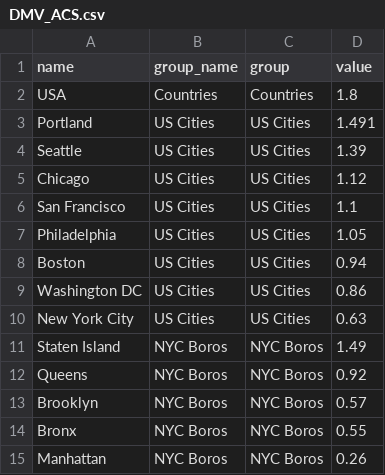
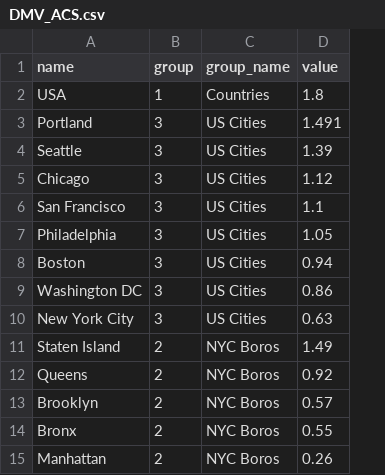
Before and after one commit to kjohnso/kjohnso.github.io, a CSV file: DMV_bars/DMV_ACS.csv, drawn as a sheet; removed rows and columns are numbered as before the commit, all else as after; the diff names each change by its address in the sheet, - before the commit and + after, or states it on an @@ line.

Commit message:
Update DMV_ACS.csv

```diff
--- a/DMV_bars/DMV_ACS.csv
+++ b/DMV_bars/DMV_ACS.csv
+column B (group), rows 2-15: 1 | 3 | 3 | 3 | 3 | 3 | 3 | 3 | 3 | 2 | 2 | 2 | 2 | 2
-column C (group), rows 2-15: Countries | US Cities | US Cities | US Cities | US Cities | US Cities | US Cities | US Cities | US Cities | NYC Boros | NYC Boros | NYC Boros | NYC Boros | NYC Boros
```
